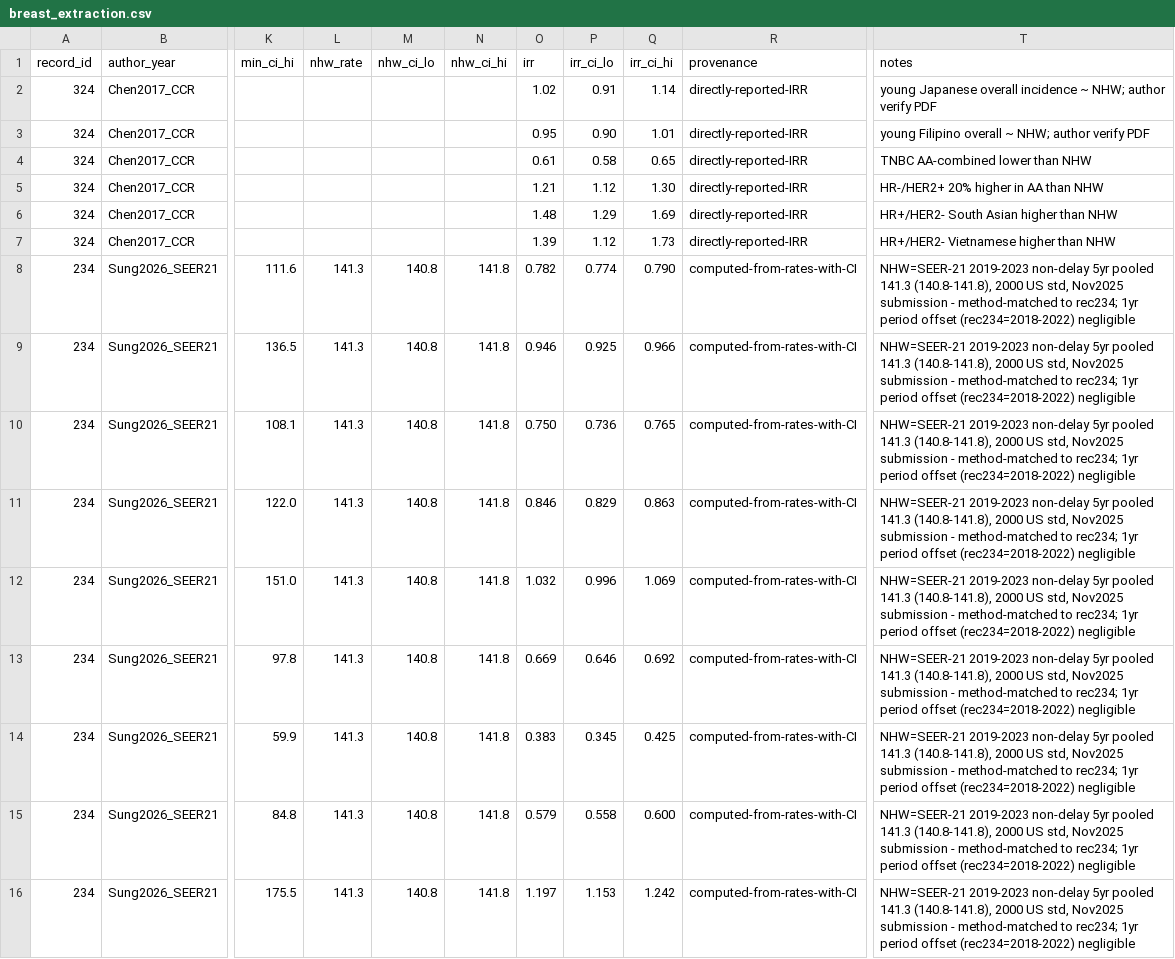
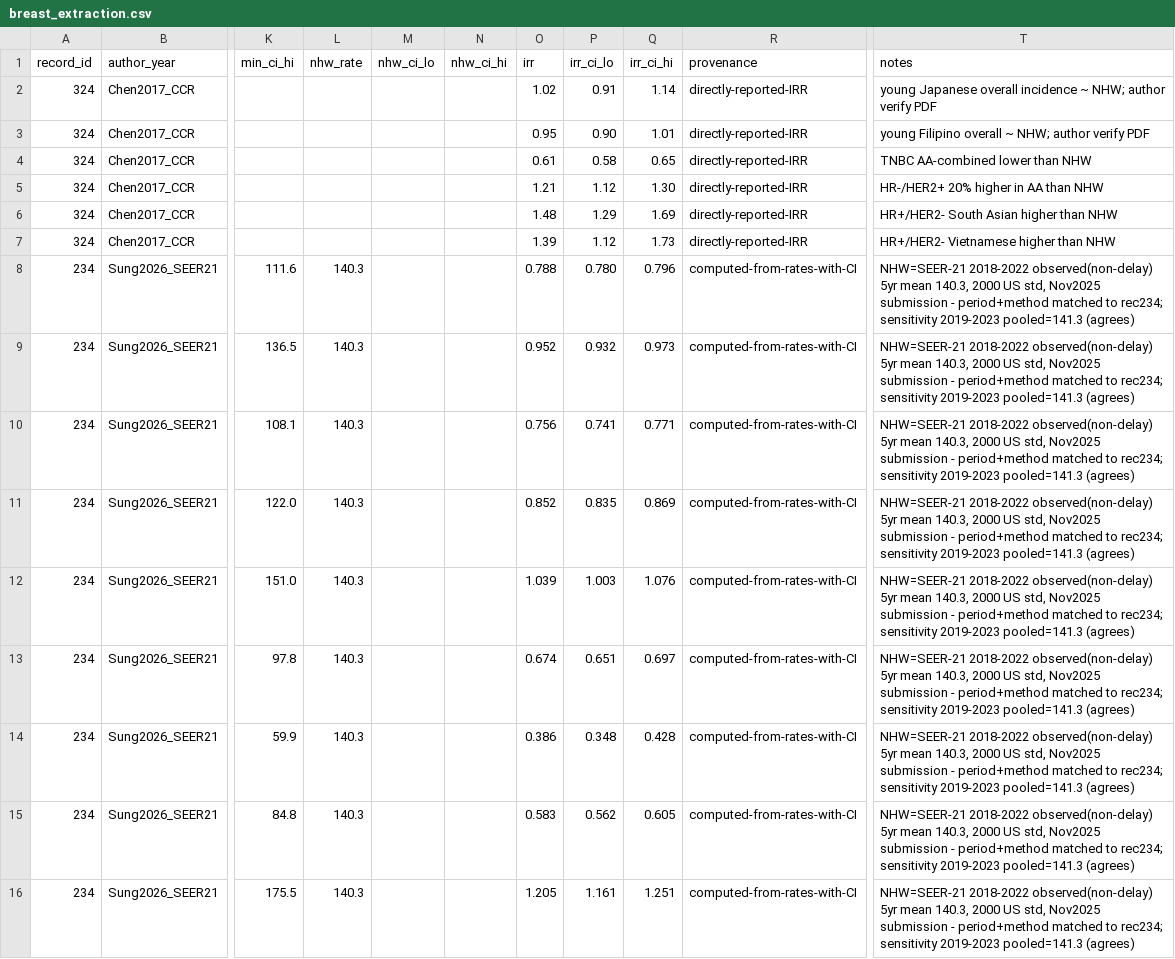
Before and after one commit to p16791918-lab/Meta, a CSV file: meta_agents/search_v2/breast_extraction.csv, drawn as a sheet; only a part is shown, gaps mark what is left out; the diff covers the shown part only; the diff names each change by its address in the sheet, - before the commit and + after, or states it on an @@ line.

```diff
--- a/meta_agents/search_v2/breast_extraction.csv
+++ b/meta_agents/search_v2/breast_extraction.csv
-L8:L16 (nhw_rate): 141.3
+L8:L16 (nhw_rate): 140.3
-M8:M16 (nhw_ci_lo): 140.8
+M8:M16 (nhw_ci_lo): (empty)
-N8:N16 (nhw_ci_hi): 141.8
+N8:N16 (nhw_ci_hi): (empty)
-O8 (irr): 0.782
+O8 (irr): 0.788
-P8 (irr_ci_lo): 0.774
+P8 (irr_ci_lo): 0.780
-Q8 (irr_ci_hi): 0.790
+Q8 (irr_ci_hi): 0.796
-T8:T16 (notes): NHW=SEER-21 2019-2023 non-delay 5yr pooled 141.3 (140.8-141.8), 2000 US std, Nov2025 submission - method-matched to rec234; 1yr period offset (rec234=2018-2022) negligible
+T8:T16 (notes): NHW=SEER-21 2018-2022 observed(non-delay) 5yr mean 140.3, 2000 US std, Nov2025 submission - period+method matched to rec234; sensitivity 2019-2023 pooled=141.3 (agrees)
-O9 (irr): 0.946
+O9 (irr): 0.952
-P9 (irr_ci_lo): 0.925
+P9 (irr_ci_lo): 0.932
-Q9 (irr_ci_hi): 0.966
+Q9 (irr_ci_hi): 0.973
-O10 (irr): 0.750
+O10 (irr): 0.756
-P10 (irr_ci_lo): 0.736
+P10 (irr_ci_lo): 0.741
-Q10 (irr_ci_hi): 0.765
+Q10 (irr_ci_hi): 0.771
-O11 (irr): 0.846
+O11 (irr): 0.852
-P11 (irr_ci_lo): 0.829
+P11 (irr_ci_lo): 0.835
-Q11 (irr_ci_hi): 0.863
+Q11 (irr_ci_hi): 0.869
-O12 (irr): 1.032
+O12 (irr): 1.039
-P12 (irr_ci_lo): 0.996
+P12 (irr_ci_lo): 1.003
-Q12 (irr_ci_hi): 1.069
+Q12 (irr_ci_hi): 1.076
-O13 (irr): 0.669
+O13 (irr): 0.674
-P13 (irr_ci_lo): 0.646
+P13 (irr_ci_lo): 0.651
-Q13 (irr_ci_hi): 0.692
+Q13 (irr_ci_hi): 0.697
-O14 (irr): 0.383
+O14 (irr): 0.386
-P14 (irr_ci_lo): 0.345
+P14 (irr_ci_lo): 0.348
-Q14 (irr_ci_hi): 0.425
+Q14 (irr_ci_hi): 0.428
-O15 (irr): 0.579
+O15 (irr): 0.583
-P15 (irr_ci_lo): 0.558
+P15 (irr_ci_lo): 0.562
-Q15 (irr_ci_hi): 0.600
+Q15 (irr_ci_hi): 0.605
-O16 (irr): 1.197
+O16 (irr): 1.205
-P16 (irr_ci_lo): 1.153
+P16 (irr_ci_lo): 1.161
-Q16 (irr_ci_hi): 1.242
+Q16 (irr_ci_hi): 1.251
```
Also changed, not shown: 14 edited cells elsewhere in this file, 1 other file.
